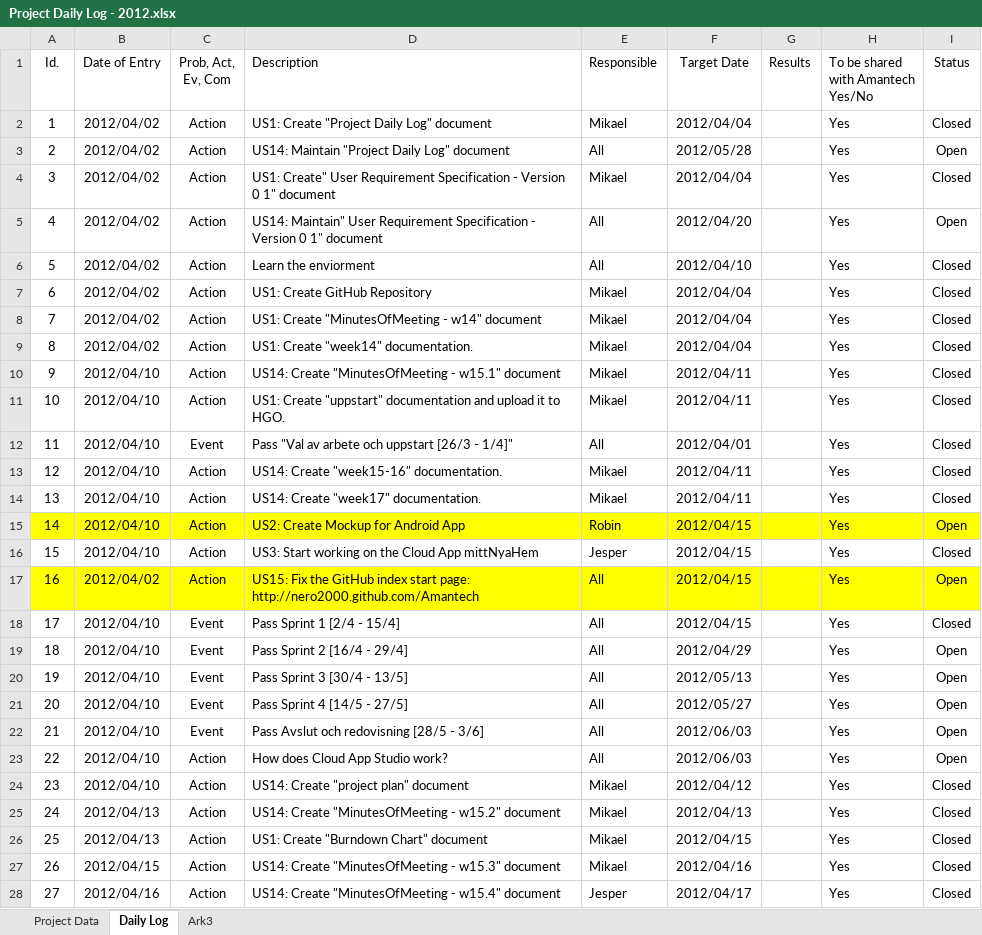
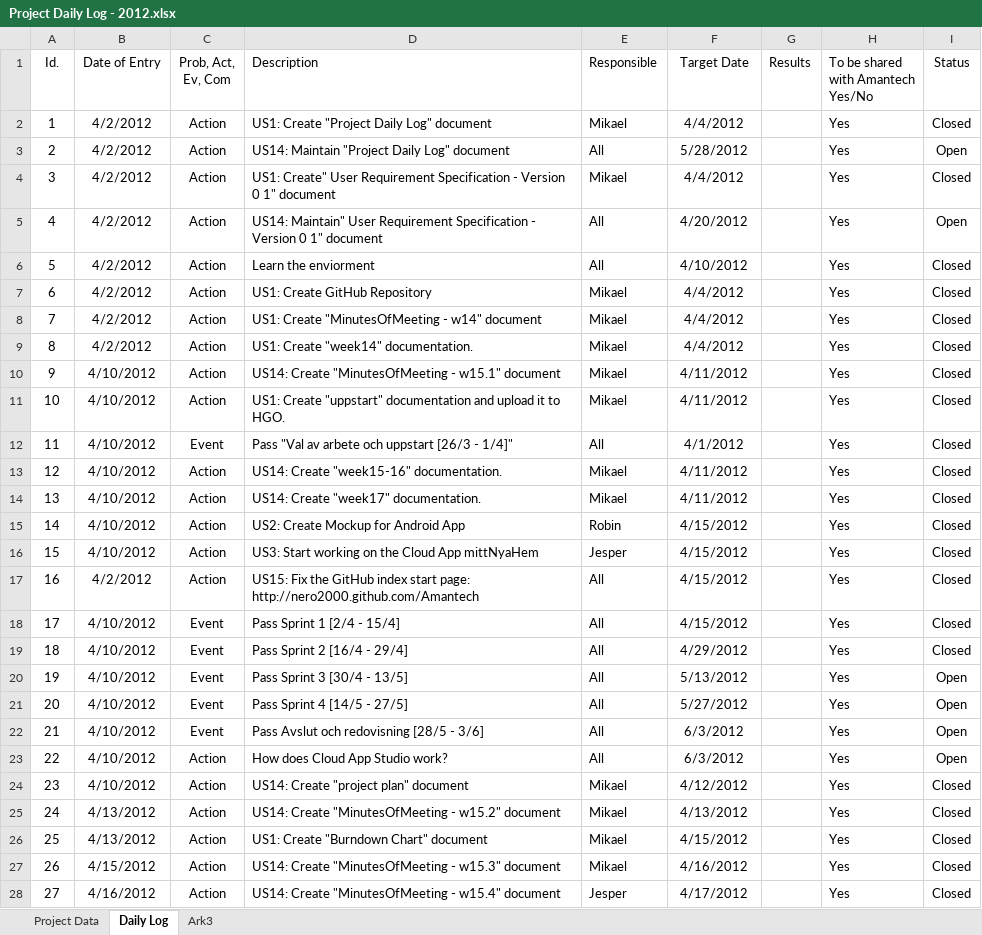
Before and after one commit to nero2000/Amantech, an Excel workbook: Documents/0 Project Managment/Project Daily Log - 2012.xlsx, sheet Daily Log, drawn as a sheet; only a part is shown; values as stored, in another font and other column widths than the file's, no borders; the diff covers the shown part only; the diff names each change by its address in the sheet, - before the commit and + after, or states it on an @@ line.

```diff
--- a/Documents/0 Project Managment/Project Daily Log - 2012.xlsx (sheet Daily Log)
+++ b/Documents/0 Project Managment/Project Daily Log - 2012.xlsx (sheet Daily Log)
-B2:B9 (Date of Entry): 2012/04/02
+B2:B9 (Date of Entry): 4/2/2012
-F2 (Target Date): 2012/04/04
+F2 (Target Date): 4/4/2012
-F3 (Target Date): 2012/05/28
+F3 (Target Date): 5/28/2012
-F4 (Target Date): 2012/04/04
+F4 (Target Date): 4/4/2012
-F5 (Target Date): 2012/04/20
+F5 (Target Date): 4/20/2012
-F6 (Target Date): 2012/04/10
+F6 (Target Date): 4/10/2012
-F7:F9 (Target Date): 2012/04/04
+F7:F9 (Target Date): 4/4/2012
-B10:B16 (Date of Entry): 2012/04/10
+B10:B16 (Date of Entry): 4/10/2012
-F10:F11 (Target Date): 2012/04/11
+F10:F11 (Target Date): 4/11/2012
-F12 (Target Date): 2012/04/01
+F12 (Target Date): 4/1/2012
-F13:F14 (Target Date): 2012/04/11
+F13:F14 (Target Date): 4/11/2012
-A15:I15 fill: #FFFF00
+A15:I15 fill: none
-F15:F18 (Target Date): 2012/04/15
+F15:F18 (Target Date): 4/15/2012
-I15 (Status): Open
+I15 (Status): Closed
-A17:I17 fill: #FFFF00
+A17:I17 fill: none
-B17 (Date of Entry): 2012/04/02
+B17 (Date of Entry): 4/2/2012
-I17 (Status): Open
+I17 (Status): Closed
-B18:B24 (Date of Entry): 2012/04/10
+B18:B24 (Date of Entry): 4/10/2012
-F19 (Target Date): 2012/04/29
+F19 (Target Date): 4/29/2012
-I19 (Status): Open
+I19 (Status): Closed
-F20 (Target Date): 2012/05/13
+F20 (Target Date): 5/13/2012
-F21 (Target Date): 2012/05/27
+F21 (Target Date): 5/27/2012
-F22:F23 (Target Date): 2012/06/03
+F22:F23 (Target Date): 6/3/2012
-F24 (Target Date): 2012/04/12
+F24 (Target Date): 4/12/2012
-B25:B26 (Date of Entry): 2012/04/13
+B25:B26 (Date of Entry): 4/13/2012
-F25 (Target Date): 2012/04/13
+F25 (Target Date): 4/13/2012
-F26 (Target Date): 2012/04/15
+F26 (Target Date): 4/15/2012
-B27 (Date of Entry): 2012/04/15
+B27 (Date of Entry): 4/15/2012
-F27 (Target Date): 2012/04/16
+F27 (Target Date): 4/16/2012
-B28 (Date of Entry): 2012/04/16
+B28 (Date of Entry): 4/16/2012
-F28 (Target Date): 2012/04/17
+F28 (Target Date): 4/17/2012
```
Also changed, not shown: 50 edited cells elsewhere in this sheet, sheet Project Data, charts or pictures, Documents/0 Project Managment/Project Plan - 2012.xlsx, 4 other files.
